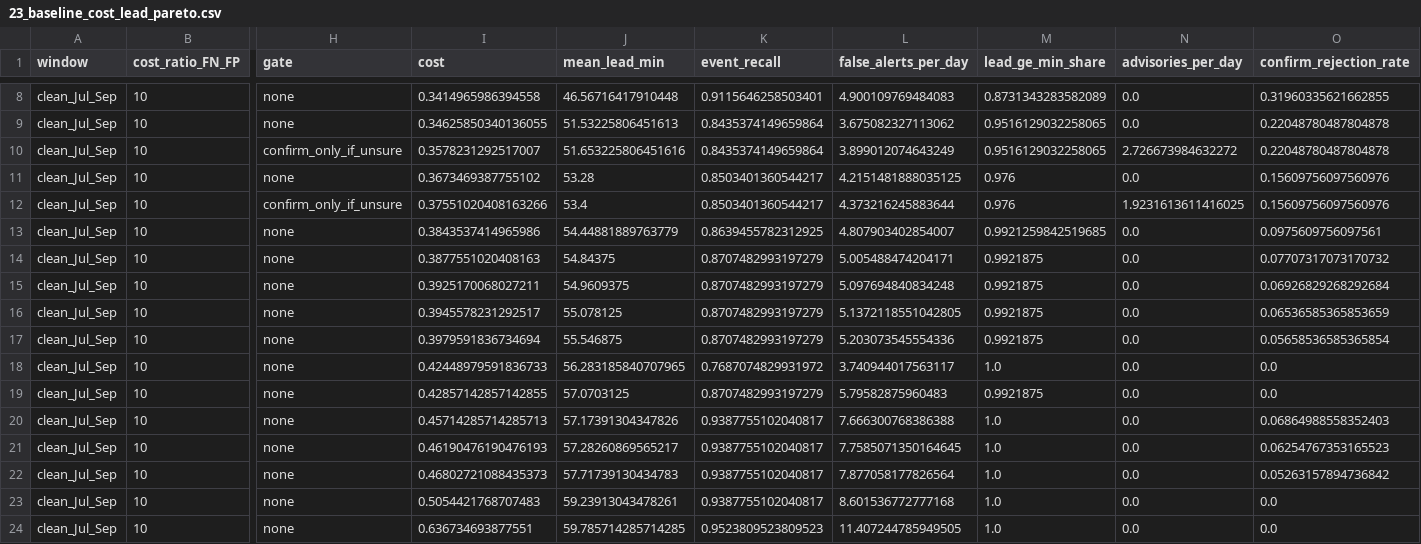
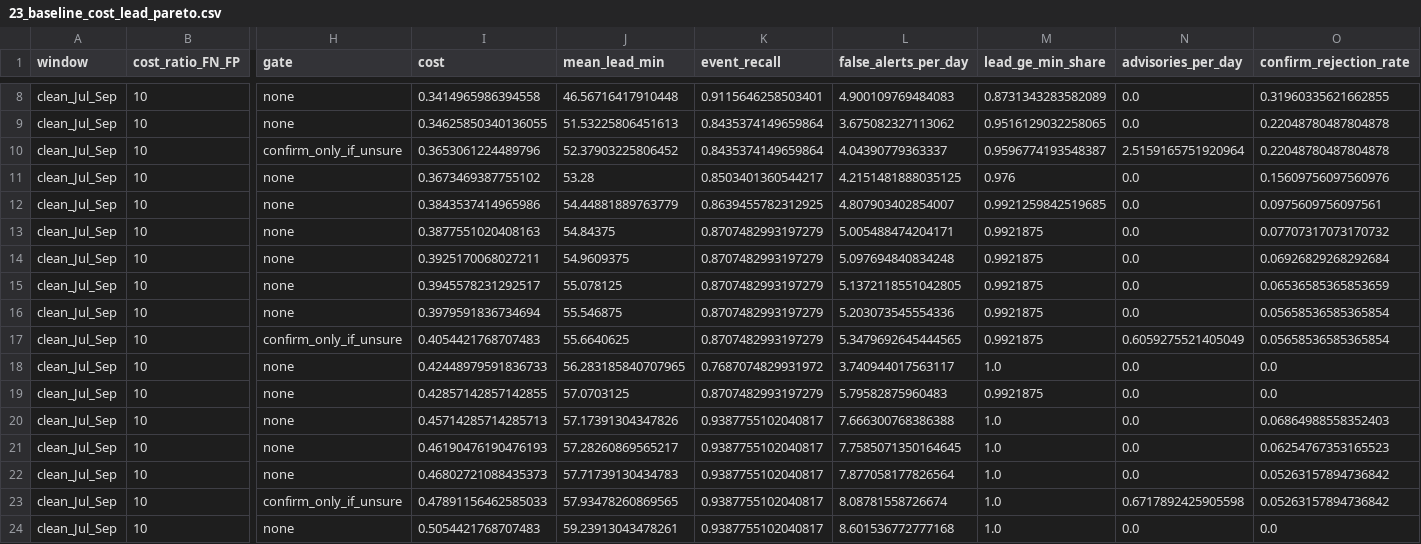
Before and after one commit to seokchu/2026_-, a CSV file: analysis/tables/23_baseline_cost_lead_pareto.csv, drawn as a sheet; only a part is shown, gaps mark what is left out; the shorter side is filled out with more unchanged rows; removed rows and columns are numbered as before the commit, all else as after; rows hold the shown columns only; the diff names each change by its address in the sheet, - before the commit and + after, or states it on an @@ line.

```diff
--- a/analysis/tables/23_baseline_cost_lead_pareto.csv
+++ b/analysis/tables/23_baseline_cost_lead_pareto.csv
-I10 (cost): 0.3578231292517007
+I10 (cost): 0.3653061224489796
-J10 (mean_lead_min): 51.653225806451616
+J10 (mean_lead_min): 52.37903225806452
-L10 (false_alerts_per_day): 3.899012074643249
+L10 (false_alerts_per_day): 4.04390779363337
-M10 (lead_ge_min_share): 0.9516129032258065
+M10 (lead_ge_min_share): 0.9596774193548387
-N10 (advisories_per_day): 2.726673984632272
+N10 (advisories_per_day): 2.5159165751920964
-row 12: clean_Jul_Sep | 10 | confirm_only_if_unsure | 0.37551020408163266 | 53.4 | 0.8503401360544217 | 4.373216245883644 | 0.976 | 1.9231613611416025 | 0.15609756097560976
+row 17: clean_Jul_Sep | 10 | confirm_only_if_unsure | 0.4054421768707483 | 55.6640625 | 0.8707482993197279 | 5.3479692645444565 | 0.9921875 | 0.6059275521405049 | 0.05658536585365854
+row 23: clean_Jul_Sep | 10 | confirm_only_if_unsure | 0.47891156462585033 | 57.93478260869565 | 0.9387755102040817 | 8.08781558726674 | 1.0 | 0.6717892425905598 | 0.05263157894736842
```
Also changed, not shown: analysis/state/evidence_registry.csv, analysis/state/hypothesis_ledger.csv, 40 other files.
